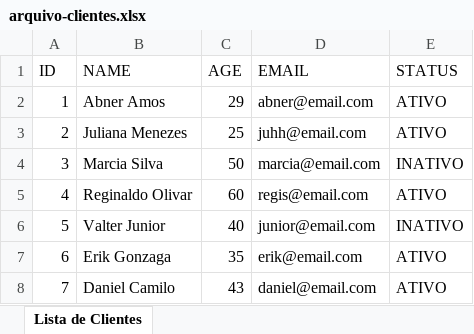
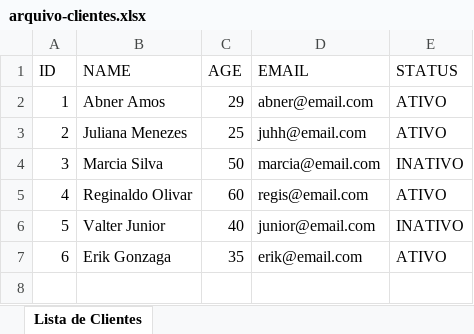
Before and after one commit to abnerAmos/end-point-for-consult, an Excel workbook: arquivo-clientes.xlsx, sheet Lista de Clientes, drawn as a sheet; values as stored, in another font and other column widths than the file's, no borders; the diff names each change by its address in the sheet, - before the commit and + after, or states it on an @@ line.

```diff
--- a/arquivo-clientes.xlsx (sheet Lista de Clientes)
+++ b/arquivo-clientes.xlsx (sheet Lista de Clientes)
-row 8: 7 | Daniel Camilo | 43 | daniel@email.com | ATIVO
```
Also changed, not shown: 7 other files.
